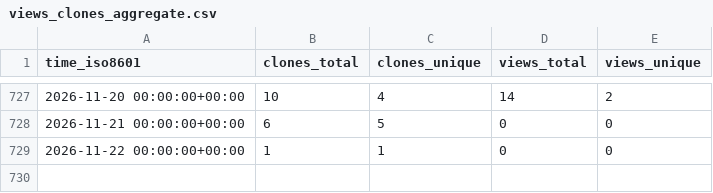
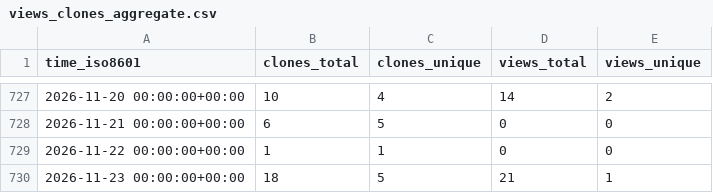
Before and after one commit to CBICA/NiChart_DLMUSE, a CSV file: CBICA/NiChart_DLMUSE/ghrs-data/views_clones_aggregate.csv, drawn as a sheet; only a part is shown, gaps mark what is left out.

```diff
--- a/CBICA/NiChart_DLMUSE/ghrs-data/views_clones_aggregate.csv
+++ b/CBICA/NiChart_DLMUSE/ghrs-data/views_clones_aggregate.csv
@@ -729 +729,2 @@ time_iso8601,clones_total,clones_unique,views_total,views_unique
 2026-11-22 00:00:00+00:00,1,1,0,0
+2026-11-23 00:00:00+00:00,18,5,21,1
```
Also changed, not shown: 1 other file.
